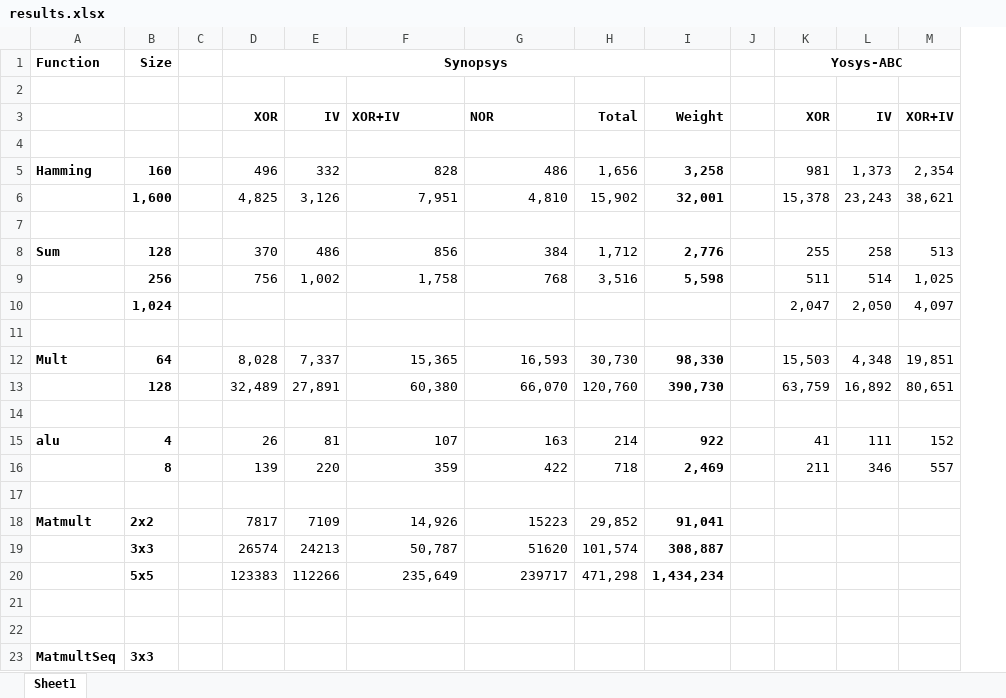
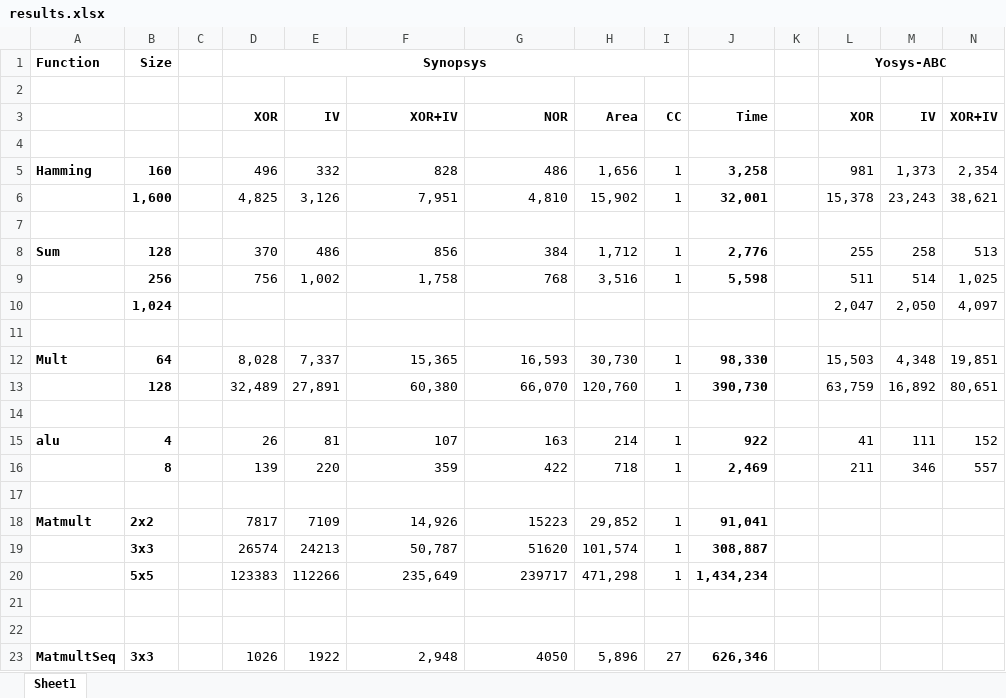
Before and after one commit to esonghori/TinyGarble, an Excel workbook: netlists/results/results.xlsx, sheet Sheet1, drawn as a sheet; only a part is shown; values as stored, in another font and other column widths than the file's, no borders; removed rows and columns are numbered as before the commit, all else as after; rows hold the shown columns only; the diff names each change by its address in the sheet, - before the commit and + after, or states it on an @@ line.

Commit message:
update results

```diff
--- a/netlists/results/results.xlsx (sheet Sheet1)
+++ b/netlists/results/results.xlsx (sheet Sheet1)
+column I, rows 3-20: CC |  | 1 | 1 |  | 1 | 1 |  |  | 1 | 1 |  | 1 | 1 |  | 1 | 1 | 1
-D1:I1 merged
+D1:I1 merged
-F3:G3 alignment: left
+F3:G3 alignment: right
-H3: Total
+H3: Area
-J3: Weight
+J3: Time
-row 23: MatmultSeq | 3x3
+row 23: MatmultSeq | 3x3 |  | 1026 | 1922 | 2,948 | 4050 | 5,896 | 27 | 626,346
```
Also changed, not shown: formulas that keep their value.
